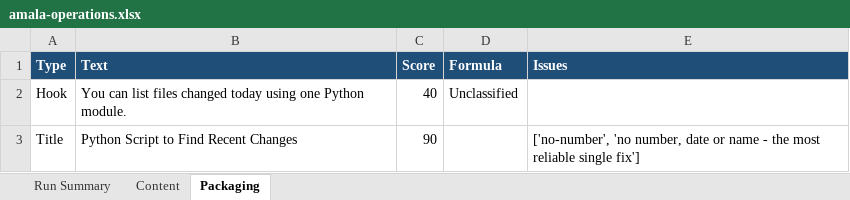
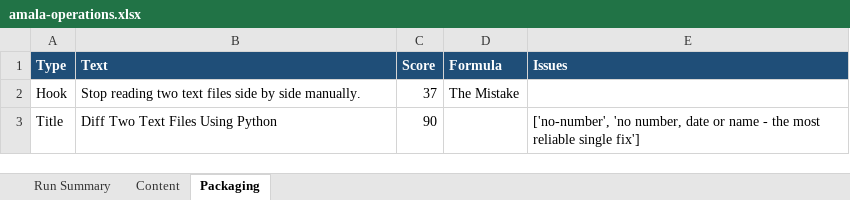
Before and after one commit to amalraj020-a11y/automated-YT-operations, an Excel workbook: reports/latest/amala-operations.xlsx, sheet Packaging, drawn as a sheet; values as stored, in another font and other column widths than the file's, no borders; the diff names each change by its address in the sheet, - before the commit and + after, or states it on an @@ line.

```diff
--- a/reports/latest/amala-operations.xlsx (sheet Packaging)
+++ b/reports/latest/amala-operations.xlsx (sheet Packaging)
-B2 (Text): You can list files changed today using one Python module.
+B2 (Text): Stop reading two text files side by side manually.
-C2 (Score): 40
+C2 (Score): 37
-D2 (Formula): Unclassified
+D2 (Formula): The Mistake
-B3 (Text): Python Script to Find Recent Changes
+B3 (Text): Diff Two Text Files Using Python
```
Also changed, not shown: sheet Run Summary, sheet Content.
